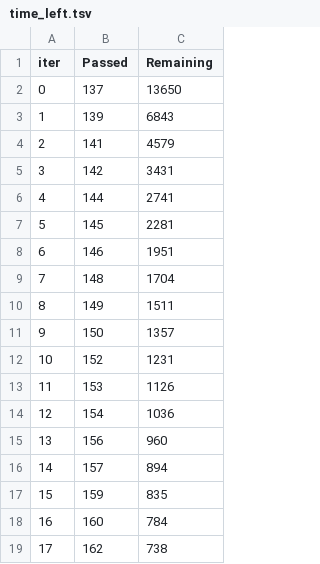
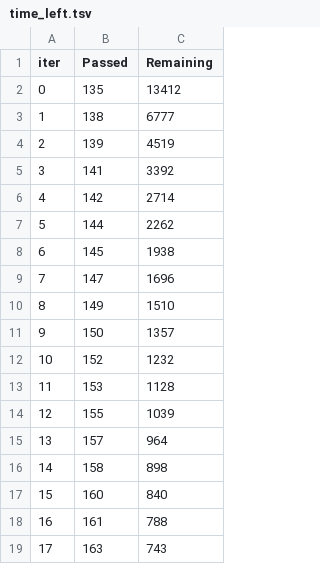
Before and after one commit to jayesh-patil123/Student_Performance_Prediction, a TSV file: catboost_info/time_left.tsv, drawn as a sheet; only a part is shown; the diff covers the shown part only.

```diff
--- a/catboost_info/time_left.tsv
+++ b/catboost_info/time_left.tsv
@@ -1,19 +1,19 @@
 iter	Passed	Remaining
-0	137	13650
-1	139	6843
-2	141	4579
-3	142	3431
-4	144	2741
-5	145	2281
-6	146	1951
-7	148	1704
-8	149	1511
+0	135	13412
+1	138	6777
+2	139	4519
+3	141	3392
+4	142	2714
+5	144	2262
+6	145	1938
+7	147	1696
+8	149	1510
 9	150	1357
-10	152	1231
-11	153	1126
-12	154	1036
-13	156	960
-14	157	894
-15	159	835
-16	160	784
-17	162	738
+10	152	1232
+11	153	1128
+12	155	1039
+13	157	964
+14	158	898
+15	160	840
+16	161	788
+17	163	743
```
Also changed, not shown: 156 edited cells elsewhere in this file, 12 other files.
